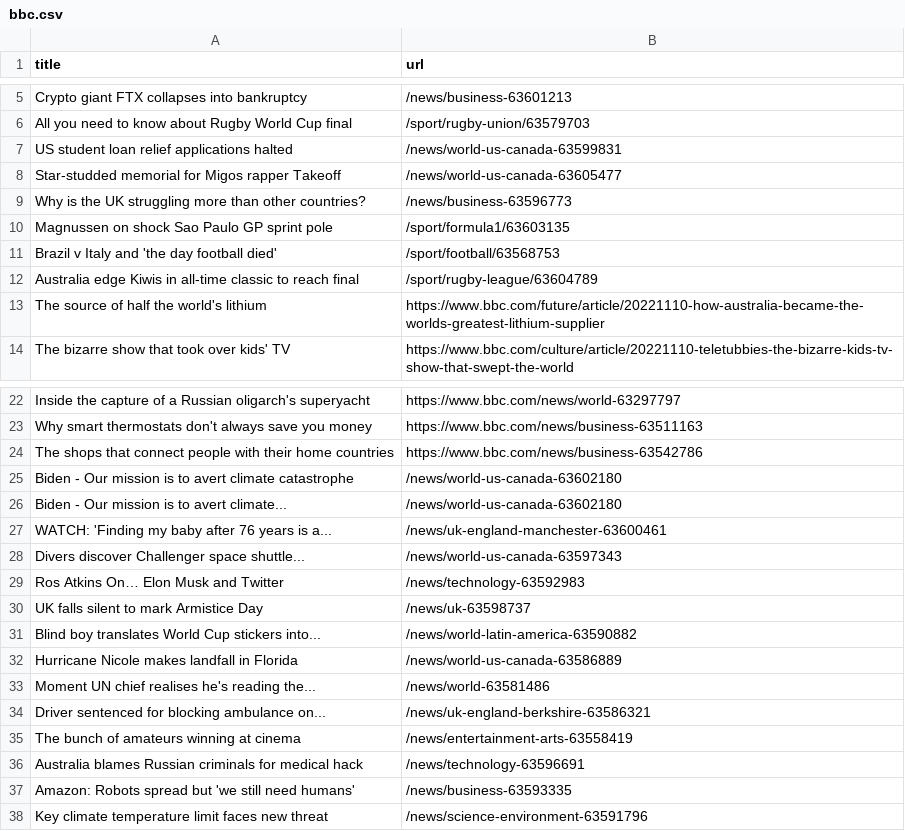
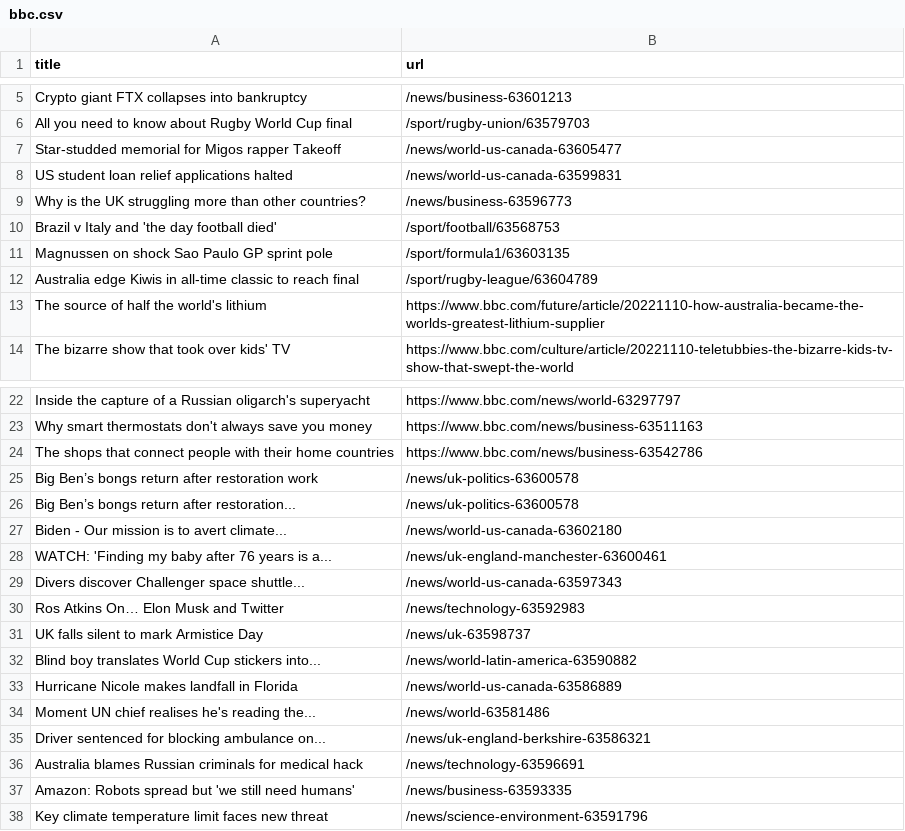
Before and after one commit to stanleydai/automatic-scraper, a CSV file: bbc.csv, drawn as a sheet; only a part is shown, gaps mark what is left out.

```diff
--- a/bbc.csv
+++ b/bbc.csv
@@ -6,7 +6,7 @@ Crypto giant FTX collapses into bankruptcy,/news/business-63601213
 All you need to know about Rugby World Cup final,/sport/rugby-union/63579703
+Star-studded memorial for Migos rapper Takeoff,/news/world-us-canada-63605477
 US student loan relief applications halted,/news/world-us-canada-63599831
-Star-studded memorial for Migos rapper Takeoff,/news/world-us-canada-63605477
 Why is the UK struggling more than other countries?,/news/business-63596773
+Brazil v Italy and 'the day football died',/sport/football/63568753
 Magnussen on shock Sao Paulo GP sprint pole,/sport/formula1/63603135
-Brazil v Italy and 'the day football died',/sport/football/63568753
 Australia edge Kiwis in all-time classic to reach final,/sport/rugby-league/63604789
@@ -24,3 +24,4 @@ Why smart thermostats don't always save you money,https://www.bbc.com/news/busin
 The shops that connect people with their home countries,https://www.bbc.com/news/business-63542786
-Biden - Our mission is to avert climate catastrophe,/news/world-us-canada-63602180
+Big Ben’s bongs return after restoration work,/news/uk-politics-63600578
+Big Ben’s bongs return after restoration...,/news/uk-politics-63600578
 Biden - Our mission is to avert climate...,/news/world-us-canada-63602180
@@ -34,3 +35,2 @@ Moment UN chief realises he's reading the...,/news/world-63581486
 Driver sentenced for blocking ambulance on...,/news/uk-england-berkshire-63586321
-The bunch of amateurs winning at cinema,/news/entertainment-arts-63558419
 Australia blames Russian criminals for medical hack,/news/technology-63596691
```
